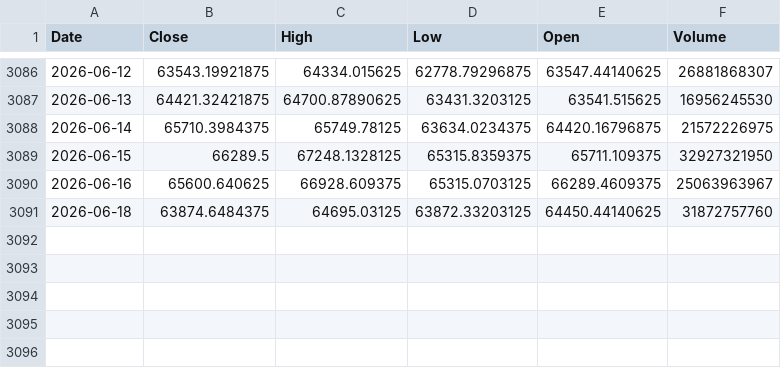
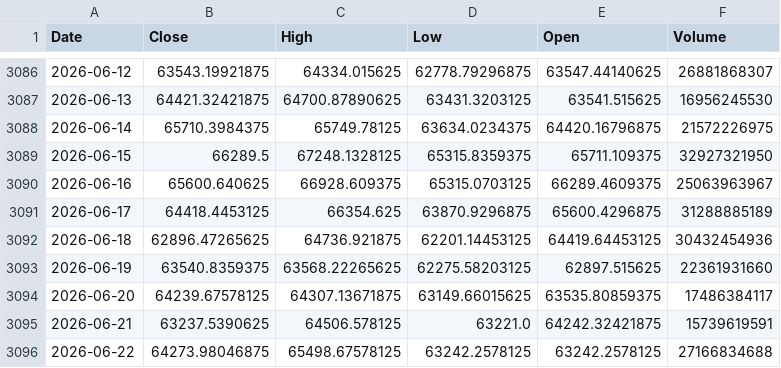
Before and after one commit to GaelRendon/Financial-market-regime-detetcion-system, a CSV file: data/raw/btc_usd_1d_raw.csv, drawn as a sheet; only a part is shown, gaps mark what is left out.

```diff
--- a/data/raw/btc_usd_1d_raw.csv
+++ b/data/raw/btc_usd_1d_raw.csv
@@ -3090,2 +3090,7 @@ Date,Close,High,Low,Open,Volume
 2026-06-16,65600.640625,66928.609375,65315.0703125,66289.4609375,25063963967
-2026-06-18,63874.6484375,64695.03125,63872.33203125,64450.44140625,31872757760
+2026-06-17,64418.4453125,66354.625,63870.9296875,65600.4296875,31288885189
+2026-06-18,62896.47265625,64736.921875,62201.14453125,64419.64453125,30432454936
+2026-06-19,63540.8359375,63568.22265625,62275.58203125,62897.515625,22361931660
+2026-06-20,64239.67578125,64307.13671875,63149.66015625,63535.80859375,17486384117
+2026-06-21,63237.5390625,64506.578125,63221.0,64242.32421875,15739619591
+2026-06-22,64273.98046875,65498.67578125,63242.2578125,63242.2578125,27166834688
```
Also changed, not shown: data/processed/btc_usd_features.csv, 3 other files.
